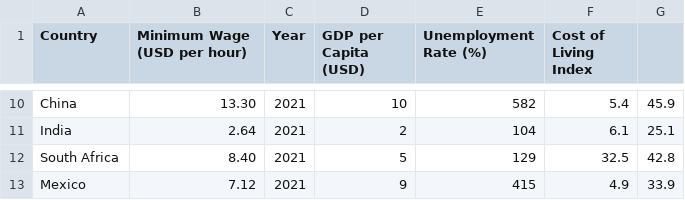
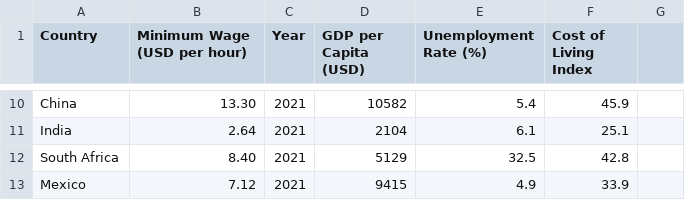
Before and after one commit to essamabd03/essamabd03.github.io, a CSV file: minWage.csv, drawn as a sheet; only a part is shown, gaps mark what is left out; the diff covers the shown part only; the diff names each change by its address in the sheet, - before the commit and + after, or states it on an @@ line.

```diff
--- a/minWage.csv
+++ b/minWage.csv
-D10 (GDP per Capita (USD)): 10
+D10 (GDP per Capita (USD)): 10582
-E10 (Unemployment Rate (%)): 582
+E10 (Unemployment Rate (%)): 5.4
-F10 (Cost of Living Index): 5.4
+F10 (Cost of Living Index): 45.9
-G10: 45.9
+G10: (empty)
-D11 (GDP per Capita (USD)): 2
+D11 (GDP per Capita (USD)): 2104
-E11 (Unemployment Rate (%)): 104
+E11 (Unemployment Rate (%)): 6.1
-F11 (Cost of Living Index): 6.1
+F11 (Cost of Living Index): 25.1
-G11: 25.1
+G11: (empty)
-D12 (GDP per Capita (USD)): 5
+D12 (GDP per Capita (USD)): 5129
-E12 (Unemployment Rate (%)): 129
+E12 (Unemployment Rate (%)): 32.5
-F12 (Cost of Living Index): 32.5
+F12 (Cost of Living Index): 42.8
-G12: 42.8
+G12: (empty)
-D13 (GDP per Capita (USD)): 9
+D13 (GDP per Capita (USD)): 9415
-E13 (Unemployment Rate (%)): 415
+E13 (Unemployment Rate (%)): 4.9
-F13 (Cost of Living Index): 4.9
+F13 (Cost of Living Index): 33.9
-G13: 33.9
+G13: (empty)
```
Also changed, not shown: 32 edited cells elsewhere in this file.
